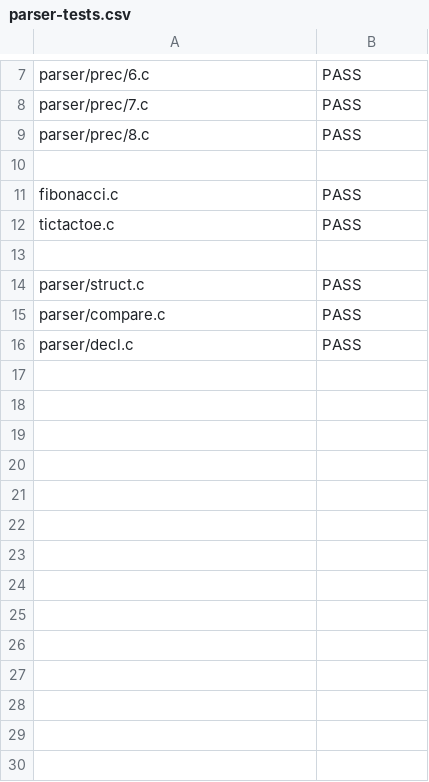
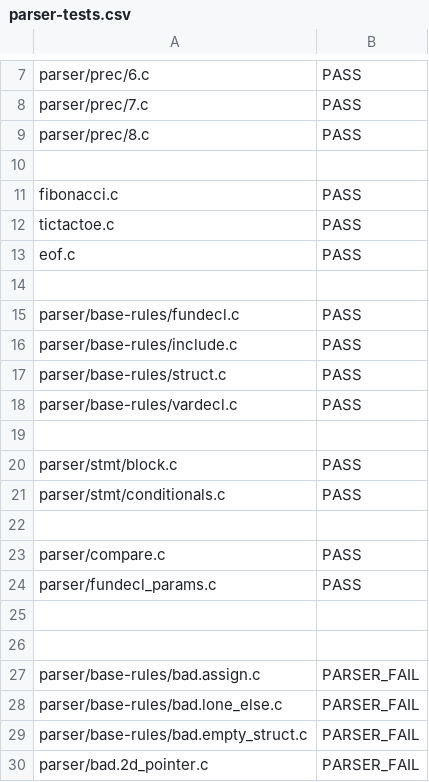
Before and after one commit to JMaio/ct-19-20, a CSV file: py-tester/parser-tests.csv, drawn as a sheet; only a part is shown, gaps mark what is left out.

Commit message:
update tests

```diff
--- a/py-tester/parser-tests.csv
+++ b/py-tester/parser-tests.csv
@@ -12,5 +12,19 @@ fibonacci.c, PASS
 tictactoe.c, PASS
+eof.c, PASS
 
-parser/struct.c, PASS
+parser/base-rules/fundecl.c, PASS
+parser/base-rules/include.c, PASS
+parser/base-rules/struct.c, PASS
+parser/base-rules/vardecl.c, PASS
+
+parser/stmt/block.c, PASS
+parser/stmt/conditionals.c, PASS
+
 parser/compare.c, PASS
-parser/decl.c, PASS
+parser/fundecl_params.c, PASS
+
+
+parser/base-rules/bad.assign.c, PARSER_FAIL
+parser/base-rules/bad.lone_else.c, PARSER_FAIL
+parser/base-rules/bad.empty_struct.c, PARSER_FAIL
+parser/bad.2d_pointer.c, PARSER_FAIL
```
Also changed, not shown: py-tester/lexer-tests.csv, 14 other files.
